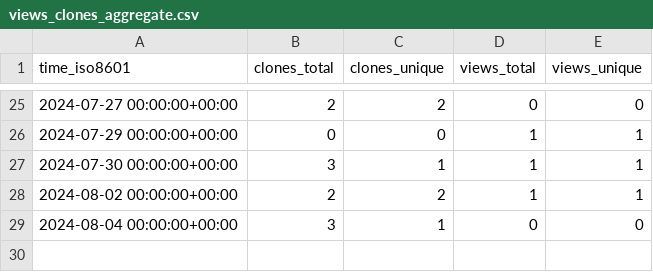
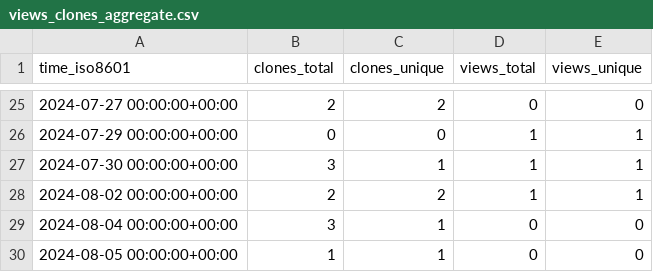
Before and after one commit to KajaBraz/EURO2020-PerformanceAnalysis, a CSV file: KajaBraz/FootballCompetitionsStats/ghrs-data/views_clones_aggregate.csv, drawn as a sheet; only a part is shown, gaps mark what is left out; the diff names each change by its address in the sheet, - before the commit and + after, or states it on an @@ line.

```diff
--- a/KajaBraz/FootballCompetitionsStats/ghrs-data/views_clones_aggregate.csv
+++ b/KajaBraz/FootballCompetitionsStats/ghrs-data/views_clones_aggregate.csv
+row 30: 2024-08-05 00:00:00+00:00 | 1 | 1 | 0 | 0
```
Also changed, not shown: 1 other file.
